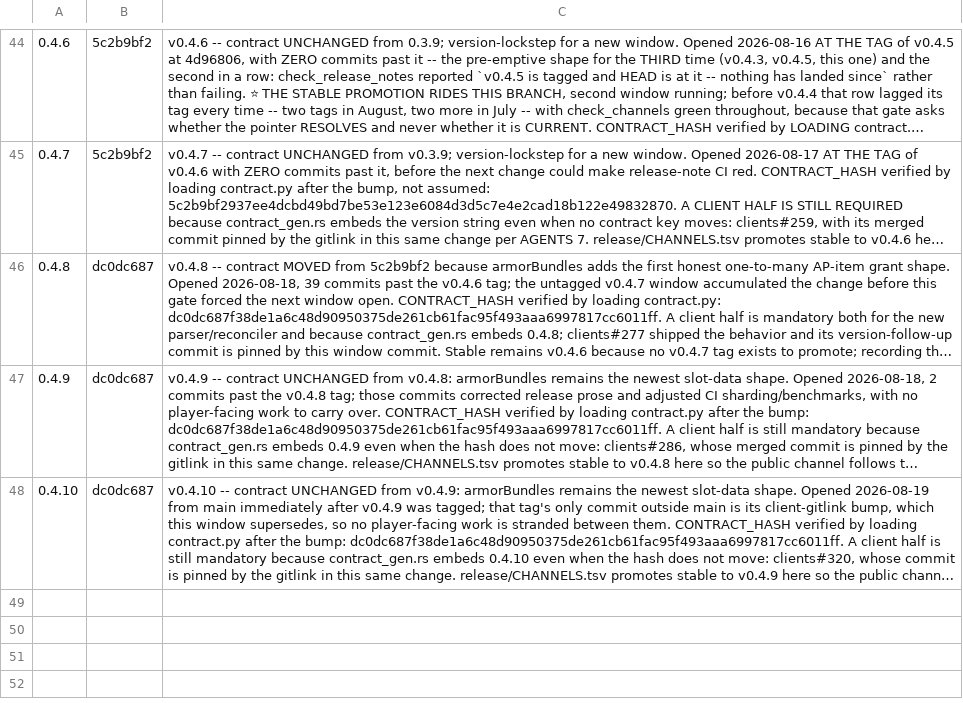
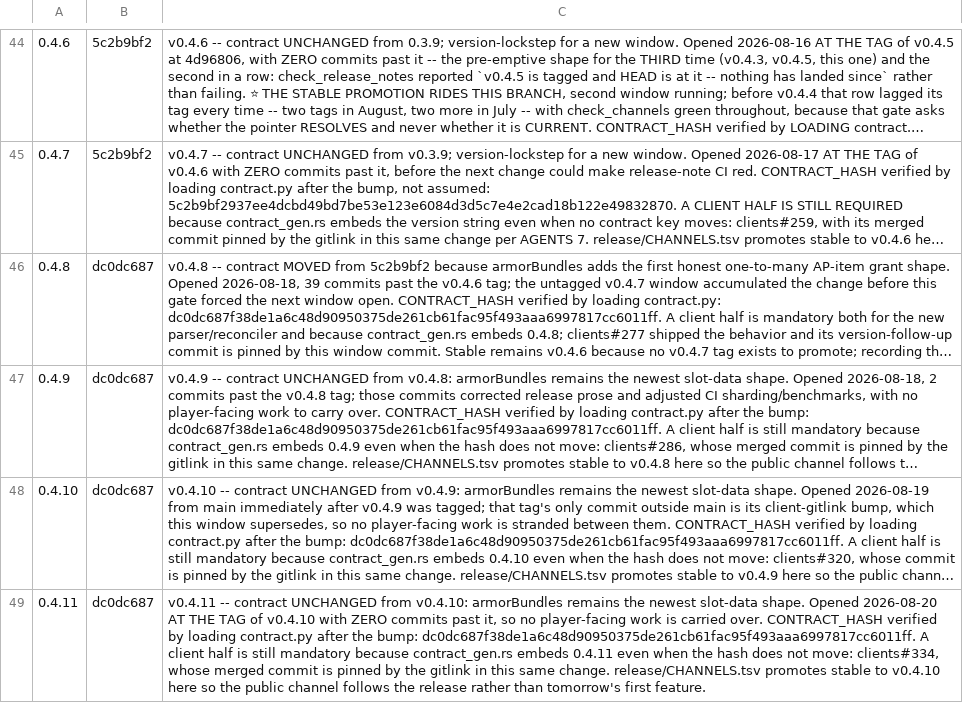
Before and after one commit to 4laric/er-archipelago, a TSV file: release/CONTRACT-VERSIONS.tsv, drawn as a sheet; only a part is shown, gaps mark what is left out; long unchanged cells end in …; the diff names each change by its address in the sheet, - before the commit and + after, or states it on an @@ line.

Commit message:
chore: open the v0.4.11 release window

```diff
--- a/release/CONTRACT-VERSIONS.tsv
+++ b/release/CONTRACT-VERSIONS.tsv
+row 49: 0.4.11 | dc0dc687 | v0.4.11 -- contract UNCHANGED from v0.4.10: armorBundles remains the newest slot-data shape. Opened 2026-08-20 AT THE TAG of v0.4.10 with ZERO commits past it, so no player-facing work is carried over. CONTRACT_HASH verified by loading contract.py after the bump: dc0dc687f38de1a6c48d90950375de261cb61fac95f493aaa6997817cc6011ff. A client half is still mandatory because contract_gen.rs embeds 0.4.11 even when the hash does not move: clients#334, whose merged commit is pinned by the gitlink in this same change. release/CHANNELS.tsv promotes stable to v0.4.10 here so the public channel follows the release rather than tomorrow's first feature.
```
Also changed, not shown: release/CHANNELS.tsv, 6 other files.
